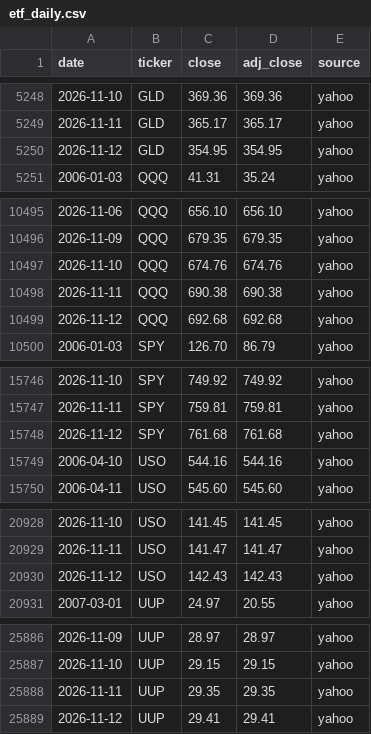
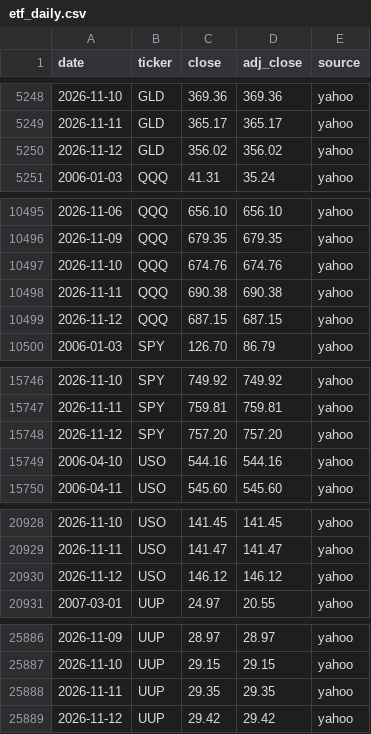
Before and after one commit to Jim-Lohse/investment-lab, a CSV file: data/prices/etf_daily.csv, drawn as a sheet; only a part is shown, gaps mark what is left out; the diff covers the shown part only.

```diff
--- a/data/prices/etf_daily.csv
+++ b/data/prices/etf_daily.csv
@@ -5249,3 +5249,3 @@ date,ticker,close,adj_close,source
 2026-11-11,GLD,365.17,365.17,yahoo
-2026-11-12,GLD,354.95,354.95,yahoo
+2026-11-12,GLD,356.02,356.02,yahoo
 2006-01-03,QQQ,41.31,35.24,yahoo
@@ -10498,3 +10498,3 @@ date,ticker,close,adj_close,source
 2026-11-11,QQQ,690.38,690.38,yahoo
-2026-11-12,QQQ,692.68,692.68,yahoo
+2026-11-12,QQQ,687.15,687.15,yahoo
 2006-01-03,SPY,126.70,86.79,yahoo
@@ -15747,3 +15747,3 @@ date,ticker,close,adj_close,source
 2026-11-11,SPY,759.81,759.81,yahoo
-2026-11-12,SPY,761.68,761.68,yahoo
+2026-11-12,SPY,757.20,757.20,yahoo
 2006-04-10,USO,544.16,544.16,yahoo
@@ -20929,3 +20929,3 @@ date,ticker,close,adj_close,source
 2026-11-11,USO,141.47,141.47,yahoo
-2026-11-12,USO,142.43,142.43,yahoo
+2026-11-12,USO,146.12,146.12,yahoo
 2007-03-01,UUP,24.97,20.55,yahoo
@@ -25888,2 +25888,2 @@ date,ticker,close,adj_close,source
 2026-11-11,UUP,29.35,29.35,yahoo
-2026-11-12,UUP,29.41,29.41,yahoo
+2026-11-12,UUP,29.42,29.42,yahoo
```
Also changed, not shown: 23 edited cells elsewhere in this file, 6 other files.
